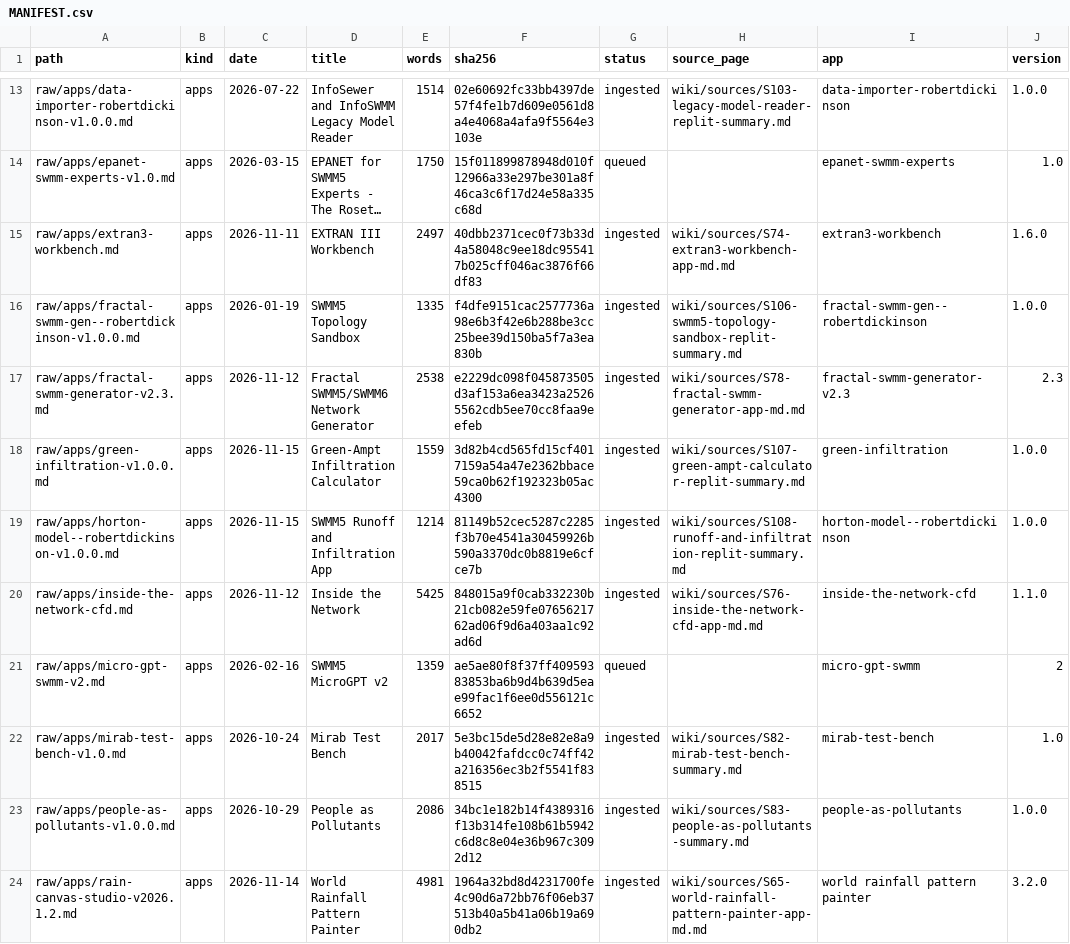
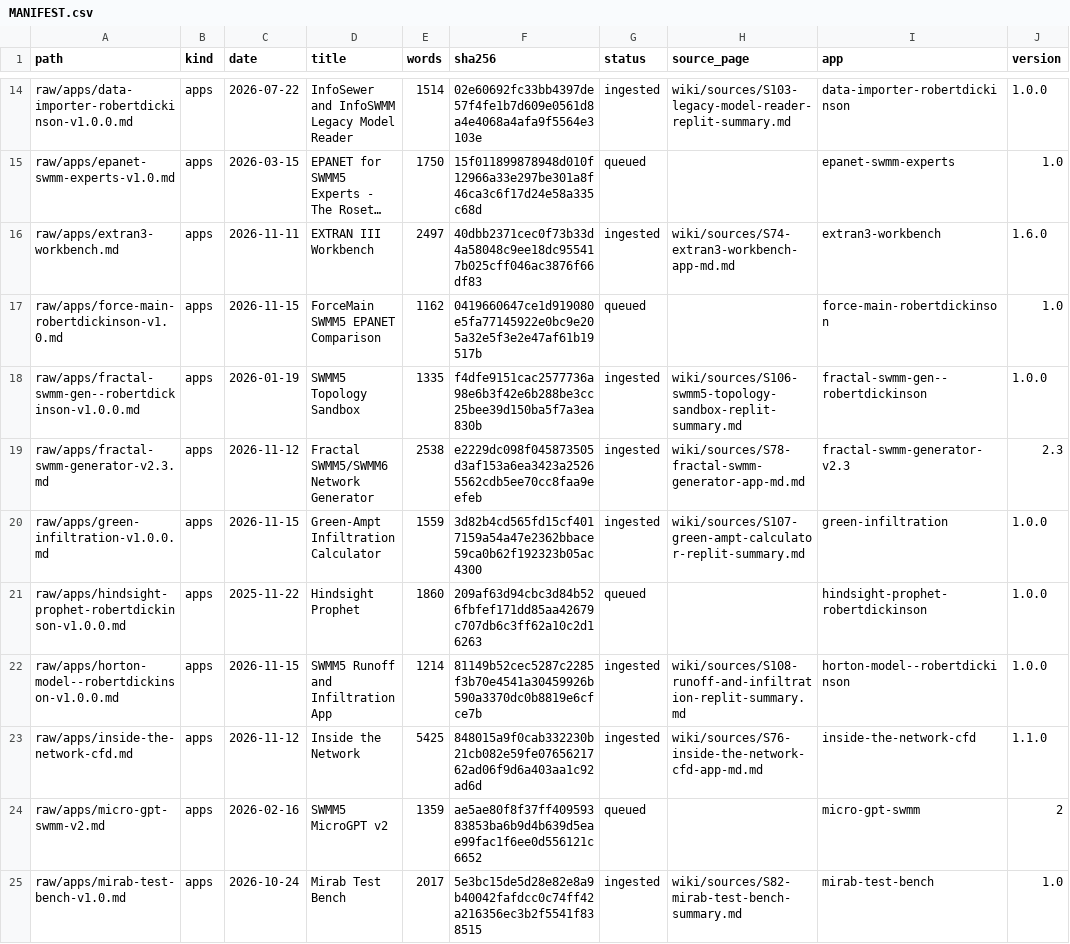
Before and after one commit to dickinsonre/swmm-second-brain, a CSV file: raw/MANIFEST.csv, drawn as a sheet; only a part is shown, gaps mark what is left out; the shorter side is filled out with more unchanged rows; long unchanged cells end in …; the diff covers the shown part only; the diff names each change by its address in the sheet, - before the commit and + after, or states it on an @@ line.

```diff
--- a/raw/MANIFEST.csv
+++ b/raw/MANIFEST.csv
+row 17: raw/apps/force-main-robertdickinson-v1.0.md | apps | 2026-11-15 | ForceMain SWMM5 EPANET Comparison | 1162 | 0419660647ce1d919080e5fa77145922e0bc9e205a32e5f3e2e47af61b19517b | queued |  | force-main-robertdickinson | 1.0
+row 21: raw/apps/hindsight-prophet-robertdickinson-v1.0.0.md | apps | 2025-11-22 | Hindsight Prophet | 1860 | 209af63d94cbc3d84b526fbfef171dd85aa42679c707db6c3ff62a10c2d16263 | queued |  | hindsight-prophet-robertdickinson | 1.0.0
```
Also changed, not shown: 5 added rows elsewhere in this file, 11 other files.
